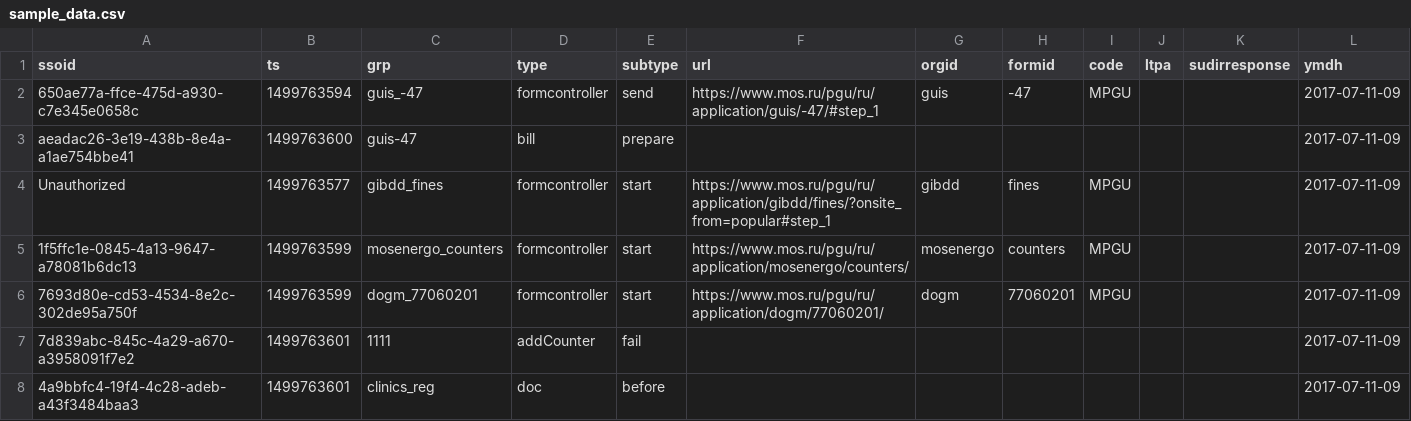
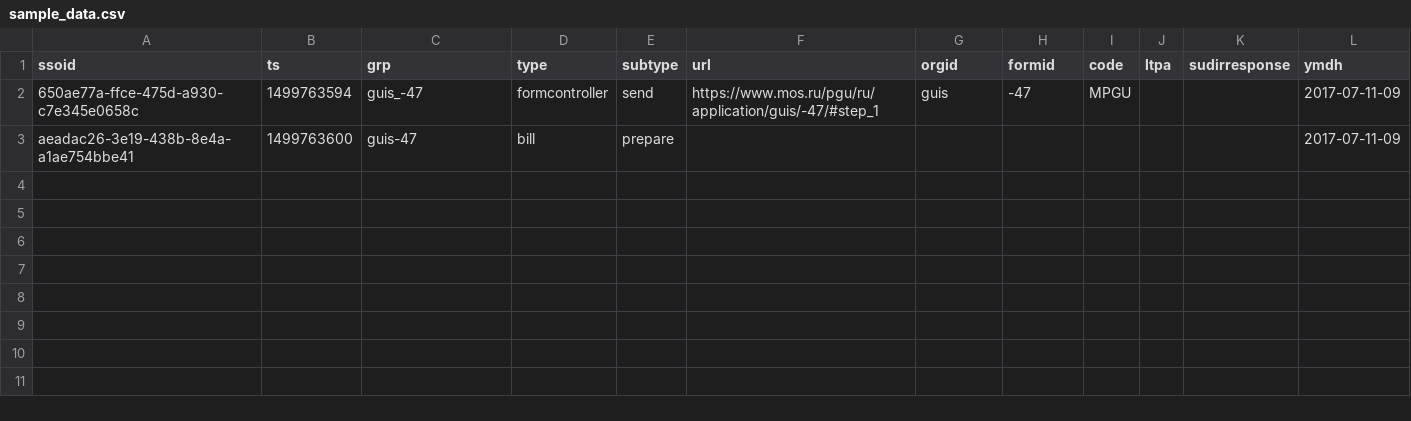
Before and after one commit to kudaibergenov49/smartsoft, a CSV file: src/main/resources/sample_data.csv, drawn as a sheet.

```diff
--- a/src/main/resources/sample_data.csv
+++ b/src/main/resources/sample_data.csv
@@ -3,6 +3 @@ ssoid;ts;grp;type;subtype;url;orgid;formid;code;ltpa;sudirresponse;ymdh
 aeadac26-3e19-438b-8e4a-a1ae754bbe41;1499763600;guis-47;bill;prepare;;;;;;;2017-07-11-09
-Unauthorized;1499763577;gibdd_fines;formcontroller;start;https://www.mos.ru/pgu/ru/application/gibdd/fines/?onsite_from=popular#step_1;gibdd;fines;MPGU;;;2017-07-11-09
-1f5ffc1e-0845-4a13-9647-a78081b6dc13;1499763599;mosenergo_counters;formcontroller;start;https://www.mos.ru/pgu/ru/application/mosenergo/counters/;mosenergo;counters;MPGU;;;2017-07-11-09
-7693d80e-cd53-4534-8e2c-302de95a750f;1499763599;dogm_77060201;formcontroller;start;https://www.mos.ru/pgu/ru/application/dogm/77060201/;dogm;77060201;MPGU;;;2017-07-11-09
-7d839abc-845c-4a29-a670-a3958091f7e2;1499763601;1111;addCounter;fail;;;;;;;2017-07-11-09
-4a9bbfc4-19f4-4c28-adeb-a43f3484baa3;1499763601;clinics_reg;doc;before;;;;;;;2017-07-11-09
```
Also changed, not shown: 11 other files.
